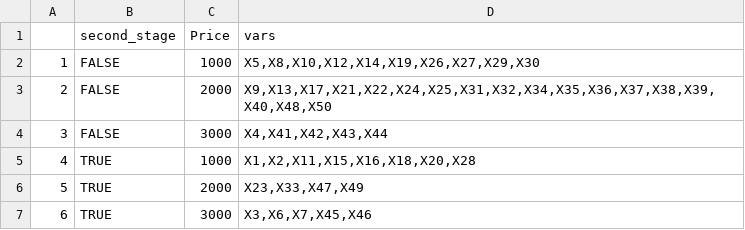
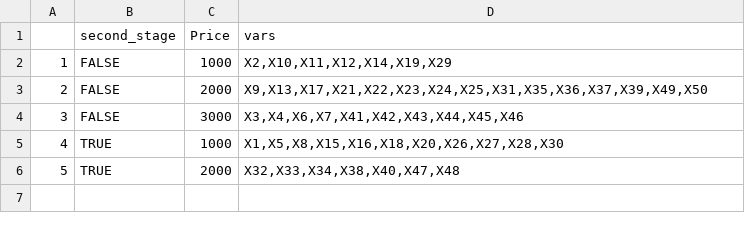
Before and after one commit to magralo/mscda_metodos_2, a CSV file: real_data_results_res.csv, drawn as a sheet.

```diff
--- a/real_data_results_res.csv
+++ b/real_data_results_res.csv
@@ -1,7 +1,6 @@
 "","second_stage","Price","vars"
-"1",FALSE,1000,"X5,X8,X10,X12,X14,X19,X26,X27,X29,X30"
-"2",FALSE,2000,"X9,X13,X17,X21,X22,X24,X25,X31,X32,X34,X35,X36,X37,X38,X39,X40,X48,X50"
-"3",FALSE,3000,"X4,X41,X42,X43,X44"
-"4",TRUE,1000,"X1,X2,X11,X15,X16,X18,X20,X28"
-"5",TRUE,2000,"X23,X33,X47,X49"
-"6",TRUE,3000,"X3,X6,X7,X45,X46"
+"1",FALSE,1000,"X2,X10,X11,X12,X14,X19,X29"
+"2",FALSE,2000,"X9,X13,X17,X21,X22,X23,X24,X25,X31,X35,X36,X37,X39,X49,X50"
+"3",FALSE,3000,"X3,X4,X6,X7,X41,X42,X43,X44,X45,X46"
+"4",TRUE,1000,"X1,X5,X8,X15,X16,X18,X20,X26,X27,X28,X30"
+"5",TRUE,2000,"X32,X33,X34,X38,X40,X47,X48"
```
Also changed, not shown: 38 other files.
